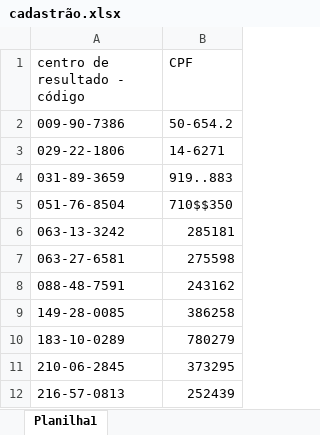
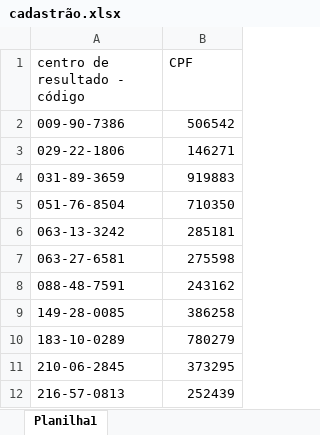
Before and after one commit to thalessac/rateio, an Excel workbook: data_demo/cadastrão.xlsx, sheet Planilha1, drawn as a sheet; only a part is shown; values as stored, in another font and other column widths than the file's, no borders; the diff names each change by its address in the sheet, - before the commit and + after, or states it on an @@ line.

Commit message:
Add files via upload

```diff
--- a/data_demo/cadastrão.xlsx (sheet Planilha1)
+++ b/data_demo/cadastrão.xlsx (sheet Planilha1)
-B2 (CPF): 50-654.2
+B2 (CPF): 506542
-B3 (CPF): 14-6271
+B3 (CPF): 146271
-B4 (CPF): 919..883
+B4 (CPF): 919883
-B5 (CPF): 710$$350
+B5 (CPF): 710350
```
